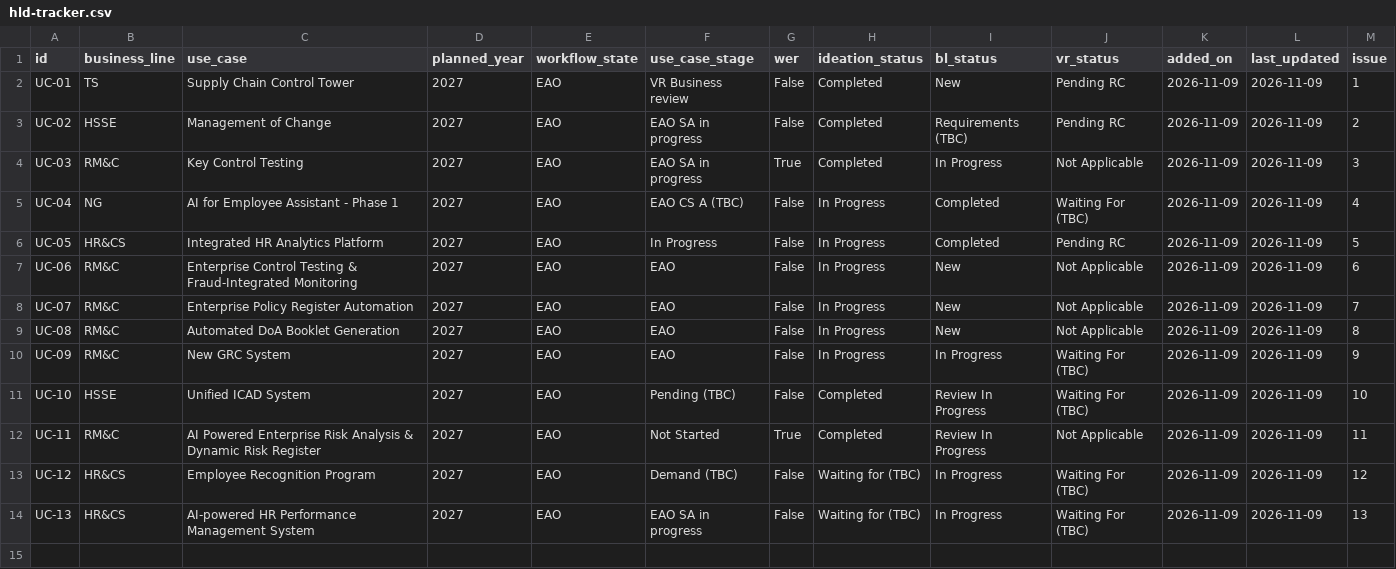
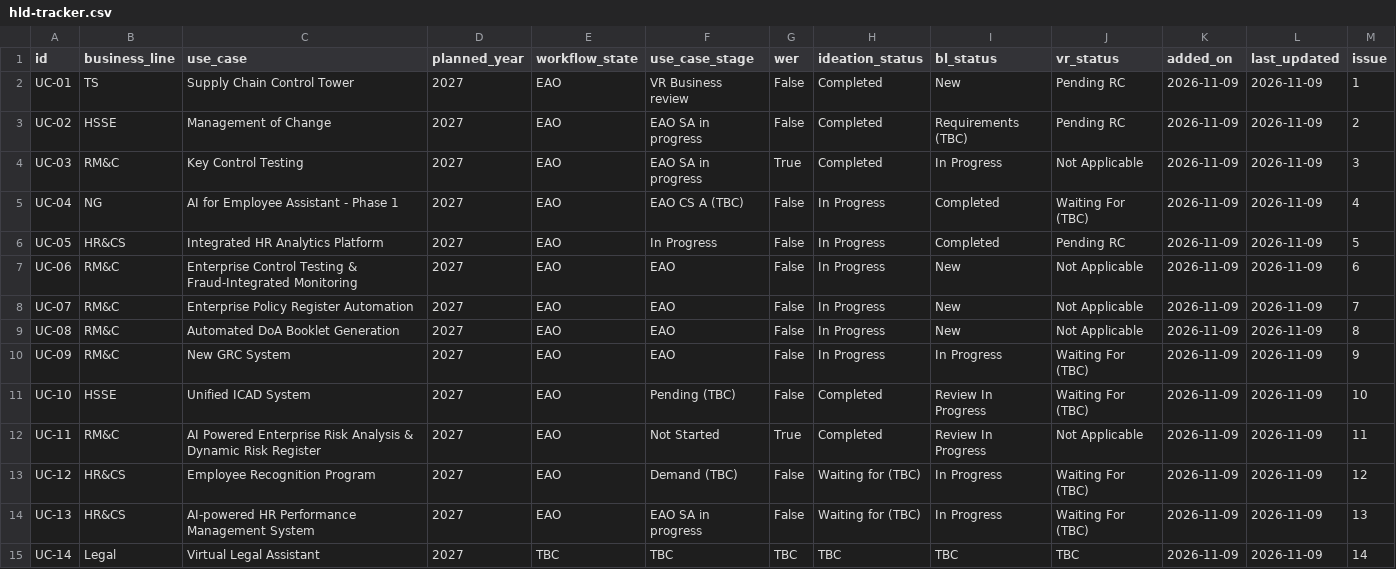
Before and after one commit to nbnayak88/EAOps, a CSV file: tracker/hld-tracker.csv, drawn as a sheet; the diff names each change by its address in the sheet, - before the commit and + after, or states it on an @@ line.

Commit message:
HLD status: 2026-11-09 - add Virtual Legal Assistant

```diff
--- a/tracker/hld-tracker.csv
+++ b/tracker/hld-tracker.csv
+row 15: UC-14 | Legal | Virtual Legal Assistant | 2027 | TBC | TBC | TBC | TBC | TBC | TBC | 2026-11-09 | 2026-11-09 | 14
```
